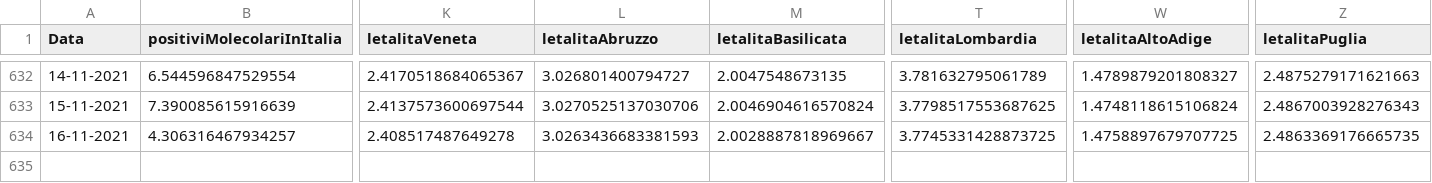
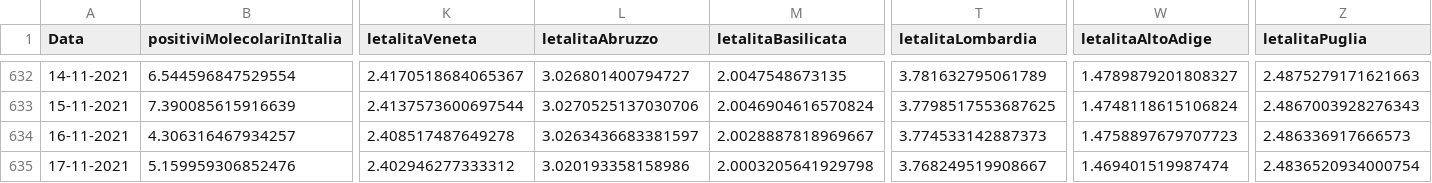
Before and after one commit to DigitalChriAri/Covid, a CSV file: Covid19GraficiItaliaEVeneto.csv, drawn as a sheet; only a part is shown, gaps mark what is left out; rows hold the shown columns only; the diff names each change by its address in the sheet, - before the commit and + after, or states it on an @@ line.

```diff
--- a/Covid19GraficiItaliaEVeneto.csv
+++ b/Covid19GraficiItaliaEVeneto.csv
-L634 (letalitaAbruzzo): 3.0263436683381593
+L634 (letalitaAbruzzo): 3.0263436683381597
-T634 (letalitaLombardia): 3.7745331428873725
+T634 (letalitaLombardia): 3.774533142887373
-W634 (letalitaAltoAdige): 1.4758897679707725
+W634 (letalitaAltoAdige): 1.4758897679707723
-Z634 (letalitaPuglia): 2.4863369176665735
+Z634 (letalitaPuglia): 2.486336917666573
+row 635: 17-11-2021 | 5.159959306852476 | 2.402946277333312 | 3.020193358158986 | 2.0003205641929798 | 3.768249519908667 | 1.469401519987474 | 2.4836520934000754
```
Also changed, not shown: Covid19GraficiTamponiTotaliItaliaEVeneto.csv.
